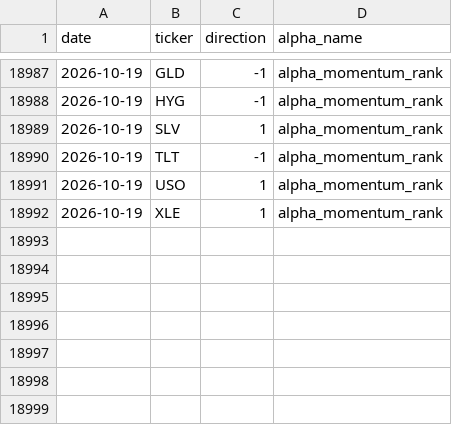
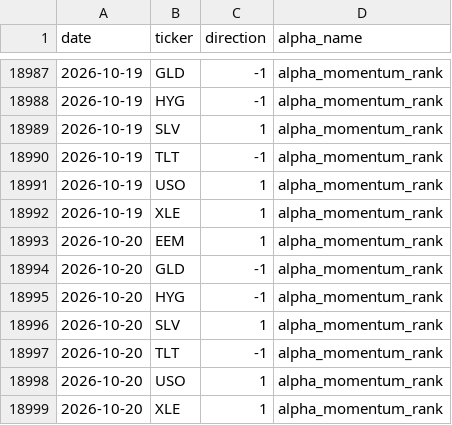
Before and after one commit to nikolas-joyce/alpha-momentum-rank, a CSV file: outputs/signals_latest.csv, drawn as a sheet; only a part is shown, gaps mark what is left out; the diff names each change by its address in the sheet, - before the commit and + after, or states it on an @@ line.

```diff
--- a/outputs/signals_latest.csv
+++ b/outputs/signals_latest.csv
+row 18993: 2026-10-20 | EEM | 1 | alpha_momentum_rank
+row 18994: 2026-10-20 | GLD | -1 | alpha_momentum_rank
+row 18995: 2026-10-20 | HYG | -1 | alpha_momentum_rank
+row 18996: 2026-10-20 | SLV | 1 | alpha_momentum_rank
+row 18997: 2026-10-20 | TLT | -1 | alpha_momentum_rank
+row 18998: 2026-10-20 | USO | 1 | alpha_momentum_rank
+row 18999: 2026-10-20 | XLE | 1 | alpha_momentum_rank
```
